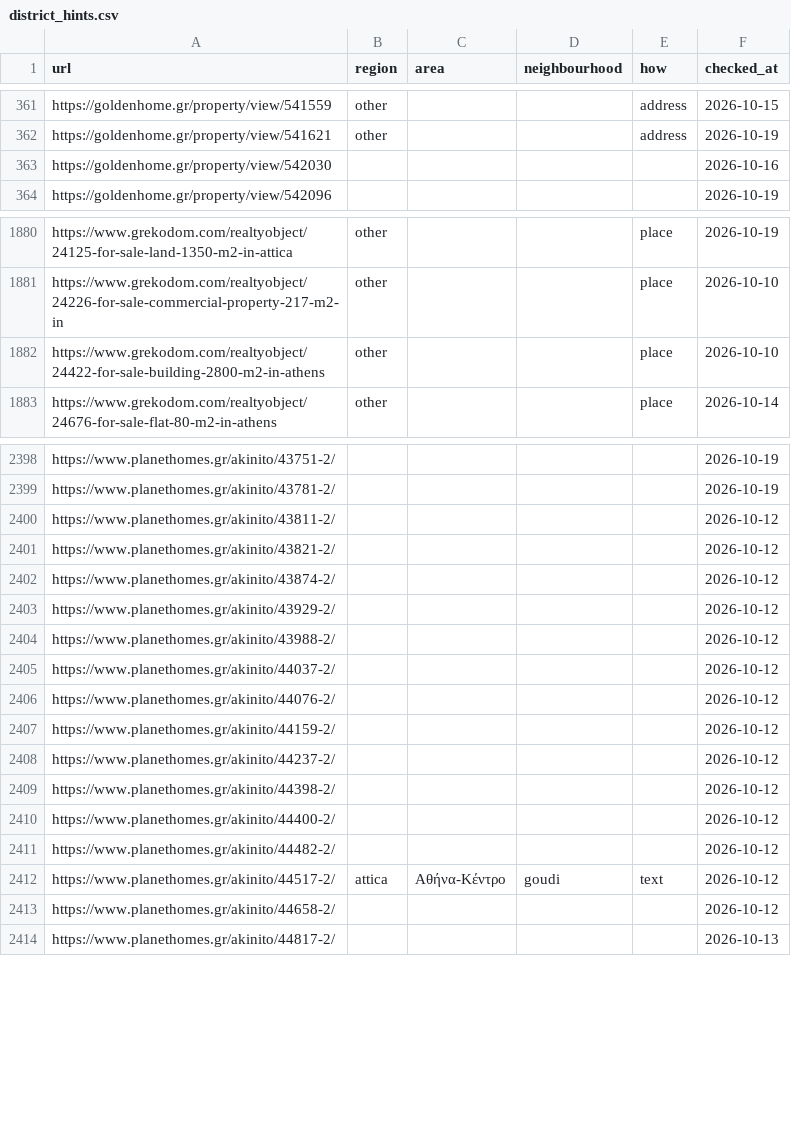
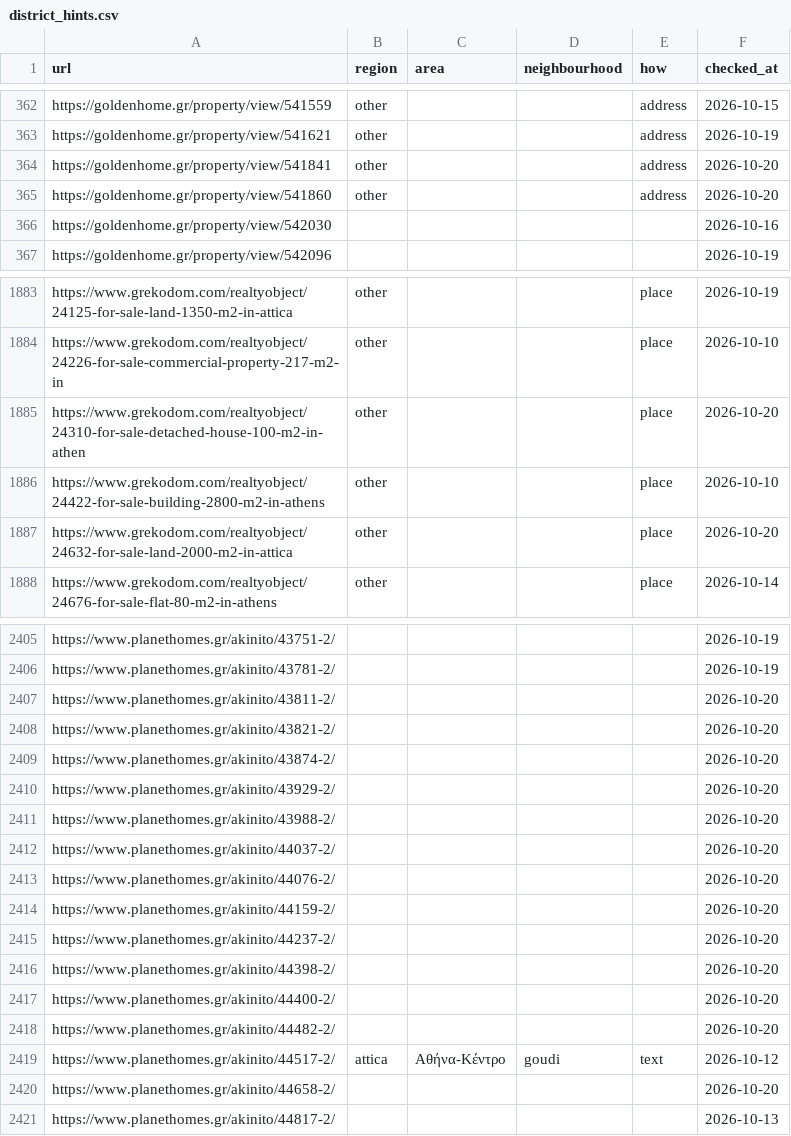
Before and after one commit to jenyshir-eng/Greece-real-estate, a CSV file: cities/athens/data/listings/district_hints.csv, drawn as a sheet; only a part is shown, gaps mark what is left out; the diff covers the shown part only.

```diff
--- a/cities/athens/data/listings/district_hints.csv
+++ b/cities/athens/data/listings/district_hints.csv
@@ -362,2 +363,4 @@ https://goldenhome.gr/property/view/541559,other,,,address,2026-10-15
 https://goldenhome.gr/property/view/541621,other,,,address,2026-10-19
+https://goldenhome.gr/property/view/541841,other,,,address,2026-10-20
+https://goldenhome.gr/property/view/541860,other,,,address,2026-10-20
 https://goldenhome.gr/property/view/542030,,,,,2026-10-16
@@ -1881,3 +1884,5 @@ https://www.grekodom.com/realtyobject/24125-for-sale-land-1350-m2-in-attica,othe
 https://www.grekodom.com/realtyobject/24226-for-sale-commercial-property-217-m2-in,other,,,place,2026-10-10
+https://www.grekodom.com/realtyobject/24310-for-sale-detached-house-100-m2-in-athen,other,,,place,2026-10-20
 https://www.grekodom.com/realtyobject/24422-for-sale-building-2800-m2-in-athens,other,,,place,2026-10-10
+https://www.grekodom.com/realtyobject/24632-for-sale-land-2000-m2-in-attica,other,,,place,2026-10-20
 https://www.grekodom.com/realtyobject/24676-for-sale-flat-80-m2-in-athens,other,,,place,2026-10-14
@@ -2399,16 +2406,16 @@ https://www.planethomes.gr/akinito/43751-2/,,,,,2026-10-19
 https://www.planethomes.gr/akinito/43781-2/,,,,,2026-10-19
-https://www.planethomes.gr/akinito/43811-2/,,,,,2026-10-12
-https://www.planethomes.gr/akinito/43821-2/,,,,,2026-10-12
-https://www.planethomes.gr/akinito/43874-2/,,,,,2026-10-12
-https://www.planethomes.gr/akinito/43929-2/,,,,,2026-10-12
-https://www.planethomes.gr/akinito/43988-2/,,,,,2026-10-12
-https://www.planethomes.gr/akinito/44037-2/,,,,,2026-10-12
-https://www.planethomes.gr/akinito/44076-2/,,,,,2026-10-12
-https://www.planethomes.gr/akinito/44159-2/,,,,,2026-10-12
-https://www.planethomes.gr/akinito/44237-2/,,,,,2026-10-12
-https://www.planethomes.gr/akinito/44398-2/,,,,,2026-10-12
-https://www.planethomes.gr/akinito/44400-2/,,,,,2026-10-12
-https://www.planethomes.gr/akinito/44482-2/,,,,,2026-10-12
+https://www.planethomes.gr/akinito/43811-2/,,,,,2026-10-20
+https://www.planethomes.gr/akinito/43821-2/,,,,,2026-10-20
+https://www.planethomes.gr/akinito/43874-2/,,,,,2026-10-20
+https://www.planethomes.gr/akinito/43929-2/,,,,,2026-10-20
+https://www.planethomes.gr/akinito/43988-2/,,,,,2026-10-20
+https://www.planethomes.gr/akinito/44037-2/,,,,,2026-10-20
+https://www.planethomes.gr/akinito/44076-2/,,,,,2026-10-20
+https://www.planethomes.gr/akinito/44159-2/,,,,,2026-10-20
+https://www.planethomes.gr/akinito/44237-2/,,,,,2026-10-20
+https://www.planethomes.gr/akinito/44398-2/,,,,,2026-10-20
+https://www.planethomes.gr/akinito/44400-2/,,,,,2026-10-20
+https://www.planethomes.gr/akinito/44482-2/,,,,,2026-10-20
 https://www.planethomes.gr/akinito/44517-2/,attica,Αθήνα-Κέντρο,goudi,text,2026-10-12
-https://www.planethomes.gr/akinito/44658-2/,,,,,2026-10-12
+https://www.planethomes.gr/akinito/44658-2/,,,,,2026-10-20
 https://www.planethomes.gr/akinito/44817-2/,,,,,2026-10-13
```
Also changed, not shown: 4 added rows and 31 edited cells elsewhere in this file, cities/athens/data/listings/collect_report.csv, cities/athens/data/listings/listings_telegram.csv, 15 other files.
